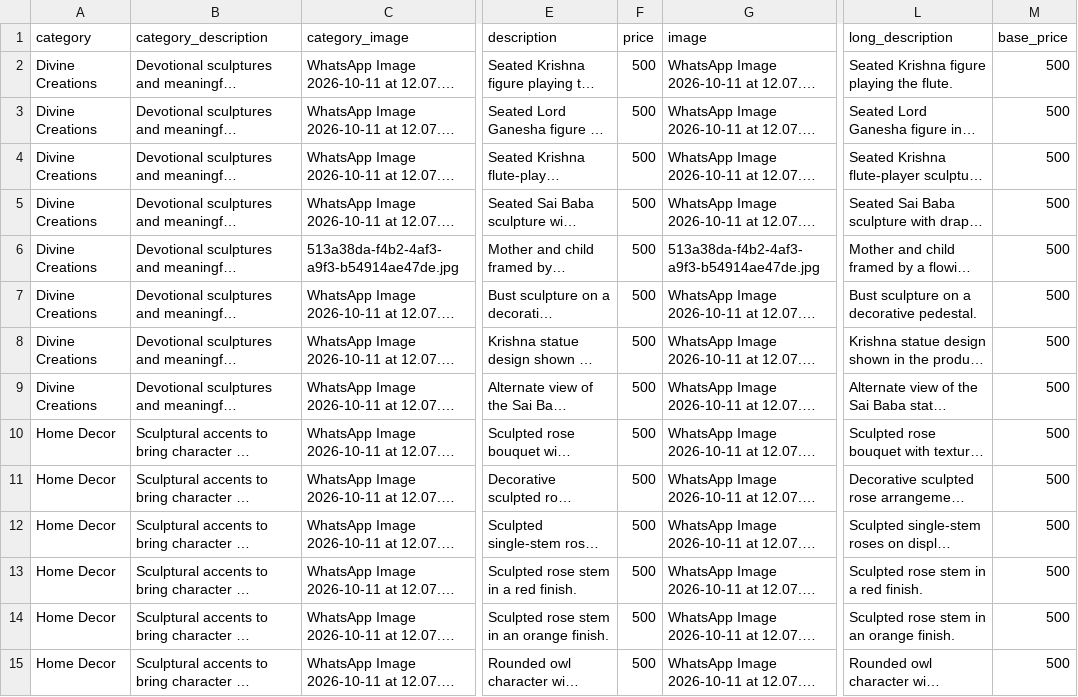
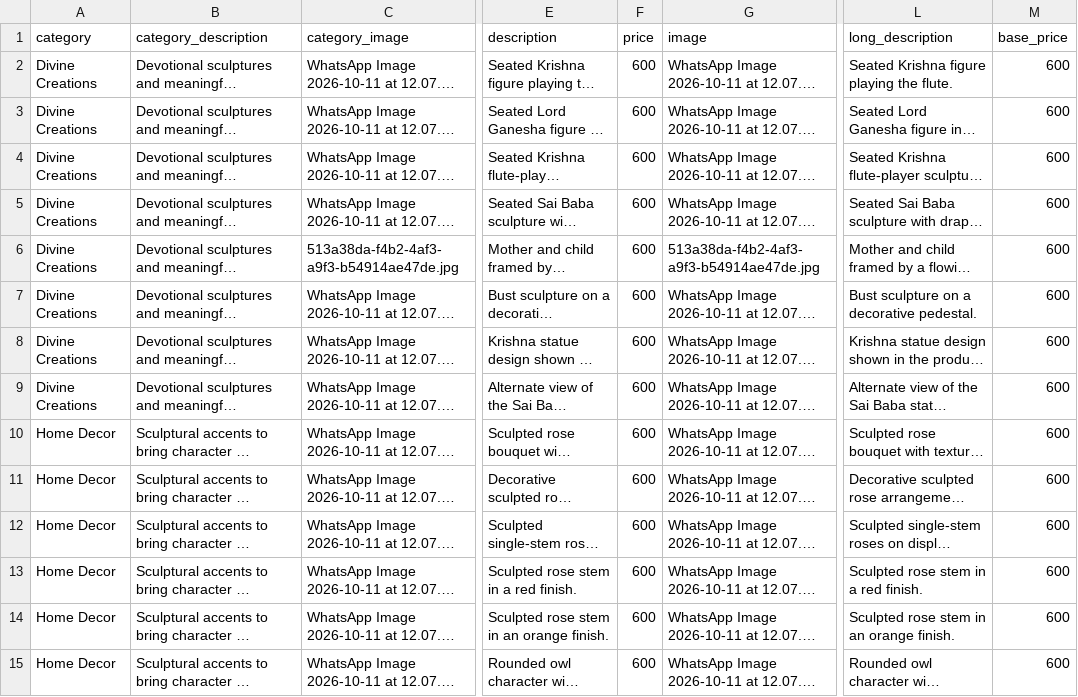
Before and after one commit to AKxSTAdvertising/Proto_flow_3d, a CSV file: products-template.csv, drawn as a sheet; only a part is shown, gaps mark what is left out; long unchanged cells end in …; the diff covers the shown part only; the diff names each change by its address in the sheet, - before the commit and + after, or states it on an @@ line.

Commit message:
Set product catalogue starting prices to ₹600

```diff
--- a/products-template.csv
+++ b/products-template.csv
-F2:F15 (price): 500
+F2:F15 (price): 600
-M2:M15 (base_price): 500
+M2:M15 (base_price): 600
```
Also changed, not shown: 54 edited cells elsewhere in this file.
